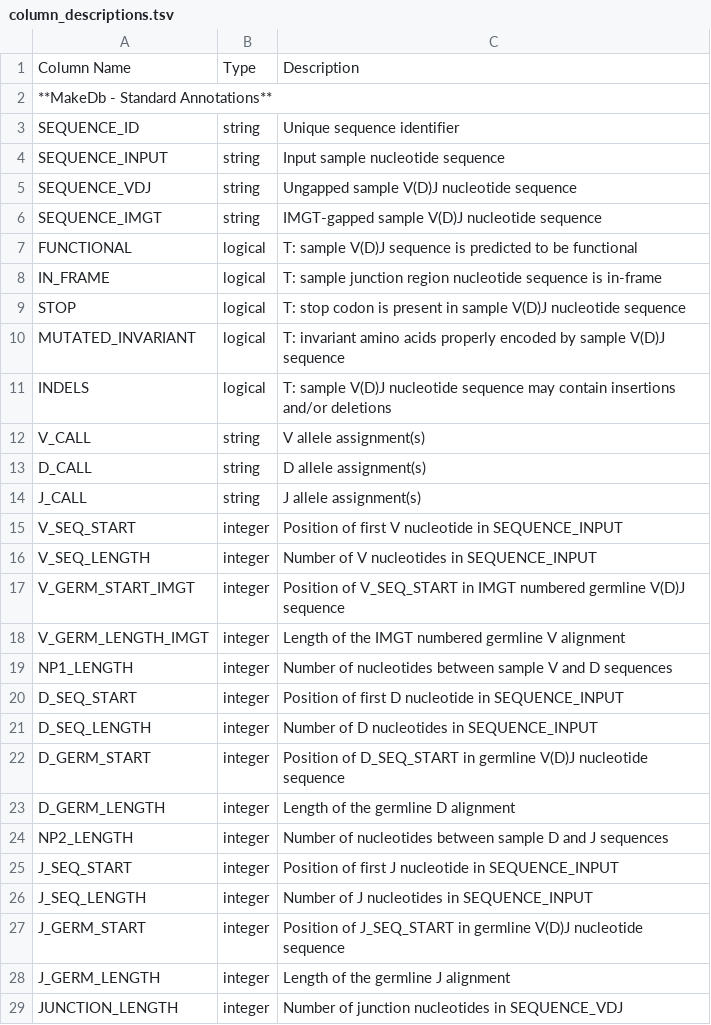
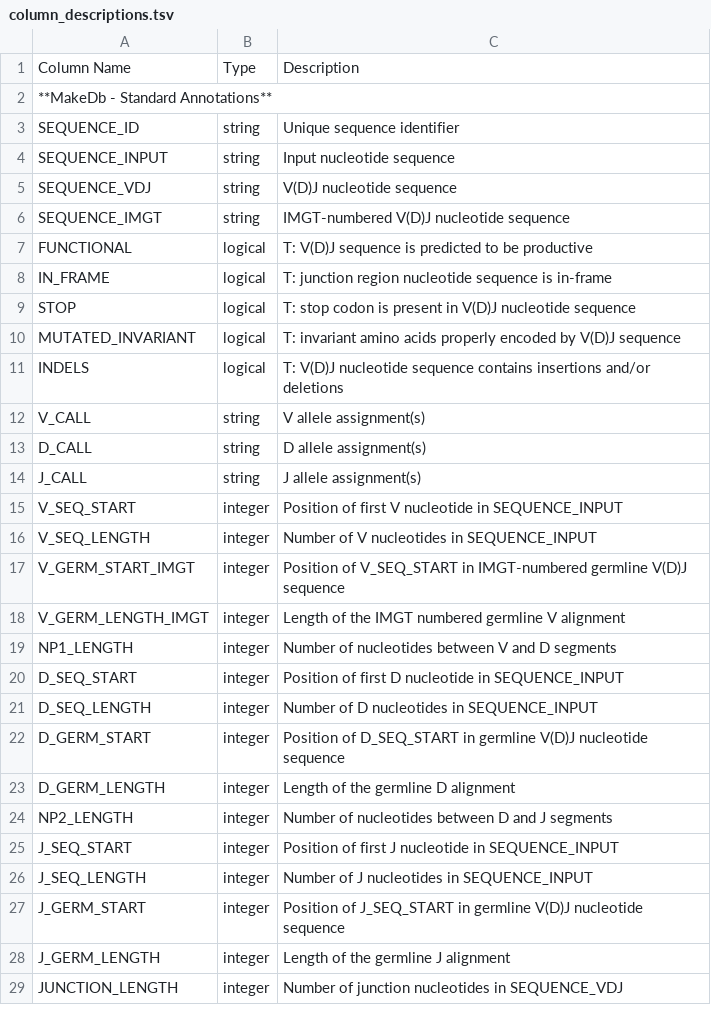
Before and after one commit to immcantation/changeo, a TSV file: docs/tables/column_descriptions.tsv, drawn as a sheet; only a part is shown; the diff covers the shown part only.

```diff
--- a/docs/tables/column_descriptions.tsv
+++ b/docs/tables/column_descriptions.tsv
@@ -3,10 +3,10 @@ Column Name	Type	Description
 SEQUENCE_ID	string	Unique sequence identifier
-SEQUENCE_INPUT	string	Input sample nucleotide sequence
-SEQUENCE_VDJ	string	Ungapped sample V(D)J nucleotide sequence
-SEQUENCE_IMGT	string	IMGT-gapped sample V(D)J nucleotide sequence
-FUNCTIONAL	logical	T: sample V(D)J sequence is predicted to be functional
-IN_FRAME	logical	T: sample junction region nucleotide sequence is in-frame
-STOP	logical	T: stop codon is present in sample V(D)J nucleotide sequence
-MUTATED_INVARIANT	logical	T: invariant amino acids properly encoded by sample V(D)J sequence
-INDELS	logical	T: sample V(D)J nucleotide sequence may contain insertions and/or deletions
+SEQUENCE_INPUT	string	Input nucleotide sequence
+SEQUENCE_VDJ	string	V(D)J nucleotide sequence
+SEQUENCE_IMGT	string	IMGT-numbered V(D)J nucleotide sequence
+FUNCTIONAL	logical	T: V(D)J sequence is predicted to be productive
+IN_FRAME	logical	T: junction region nucleotide sequence is in-frame
+STOP	logical	T: stop codon is present in V(D)J nucleotide sequence
+MUTATED_INVARIANT	logical	T: invariant amino acids properly encoded by V(D)J sequence
+INDELS	logical	T: V(D)J nucleotide sequence contains insertions and/or deletions
 V_CALL	string	V allele assignment(s)
@@ -16,5 +16,5 @@ V_SEQ_START	integer	Position of first V nucleotide in SEQUENCE_INPUT
 V_SEQ_LENGTH	integer	Number of V nucleotides in SEQUENCE_INPUT
-V_GERM_START_IMGT	integer	Position of V_SEQ_START in IMGT numbered germline V(D)J sequence
+V_GERM_START_IMGT	integer	Position of V_SEQ_START in IMGT-numbered germline V(D)J sequence
 V_GERM_LENGTH_IMGT	integer	Length of the IMGT numbered germline V alignment
-NP1_LENGTH	integer	Number of nucleotides between sample V and D sequences
+NP1_LENGTH	integer	Number of nucleotides between V and D segments
 D_SEQ_START	integer	Position of first D nucleotide in SEQUENCE_INPUT
@@ -23,3 +23,3 @@ D_GERM_START	integer	Position of D_SEQ_START in germline V(D)J nucleotide sequen
 D_GERM_LENGTH	integer	Length of the germline D alignment
-NP2_LENGTH	integer	Number of nucleotides between sample D and J sequences
+NP2_LENGTH	integer	Number of nucleotides between D and J segments
 J_SEQ_START	integer	Position of first J nucleotide in SEQUENCE_INPUT
```
Also changed, not shown: 8 added rows, 2 removed rows and 23 edited cells elsewhere in this file, 2 other files.
